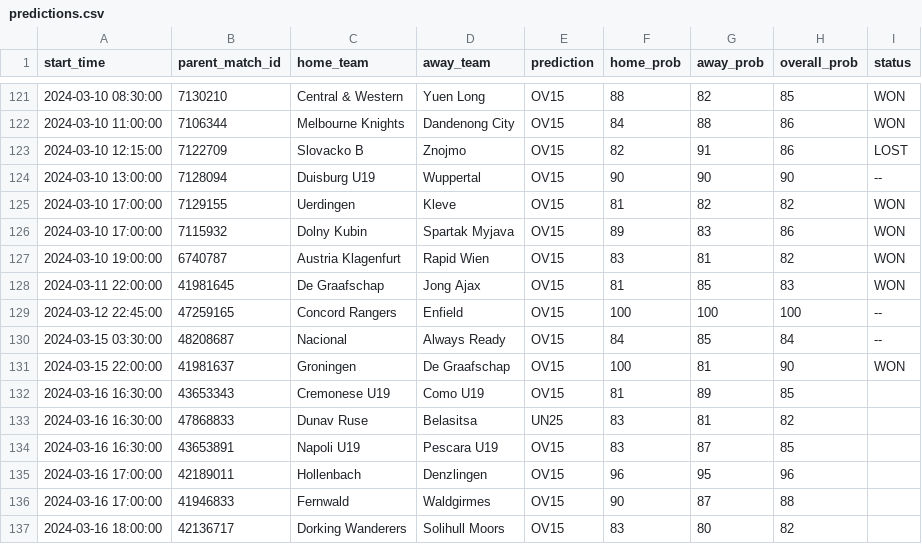
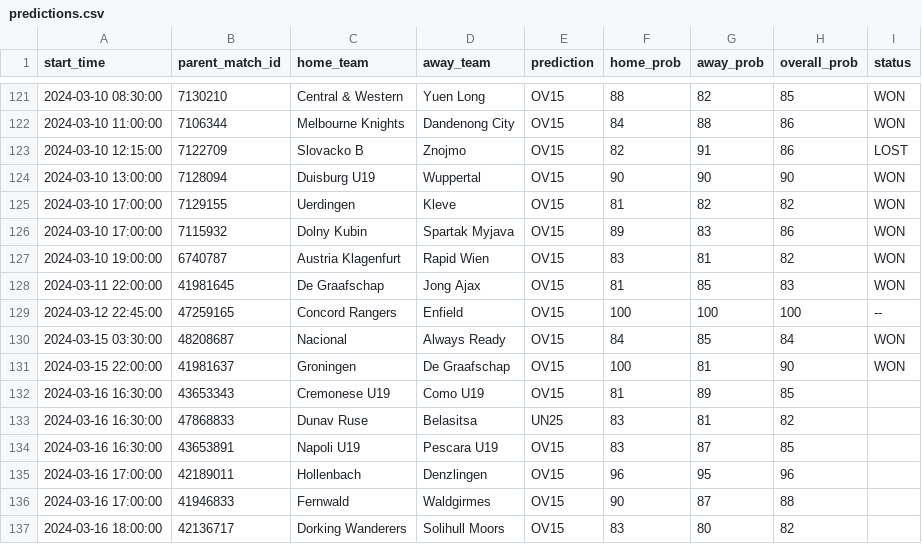
Before and after one commit to dennis-mutethia/soccer-predictions, a CSV file: docs/predictions.csv, drawn as a sheet; only a part is shown, gaps mark what is left out.

```diff
--- a/docs/predictions.csv
+++ b/docs/predictions.csv
@@ -123,3 +123,3 @@ start_time,parent_match_id,home_team,away_team,prediction,home_prob,away_prob,ov
 2024-03-10 12:15:00,7122709,Slovacko B,Znojmo,OV15,82,91,86,LOST
-2024-03-10 13:00:00,7128094,Duisburg U19,Wuppertal,OV15,90,90,90,--
+2024-03-10 13:00:00,7128094,Duisburg U19,Wuppertal,OV15,90,90,90,WON
 2024-03-10 17:00:00,7129155,Uerdingen,Kleve,OV15,81,82,82,WON
@@ -129,3 +129,3 @@ start_time,parent_match_id,home_team,away_team,prediction,home_prob,away_prob,ov
 2024-03-12 22:45:00,47259165,Concord Rangers,Enfield,OV15,100,100,100,--
-2024-03-15 03:30:00,48208687,Nacional,Always Ready,OV15,84,85,84,--
+2024-03-15 03:30:00,48208687,Nacional,Always Ready,OV15,84,85,84,WON
 2024-03-15 22:00:00,41981637,Groningen,De Graafschap,OV15,100,81,90,WON
```
Also changed, not shown: data/upcoming_matches.csv, 1 other file.
